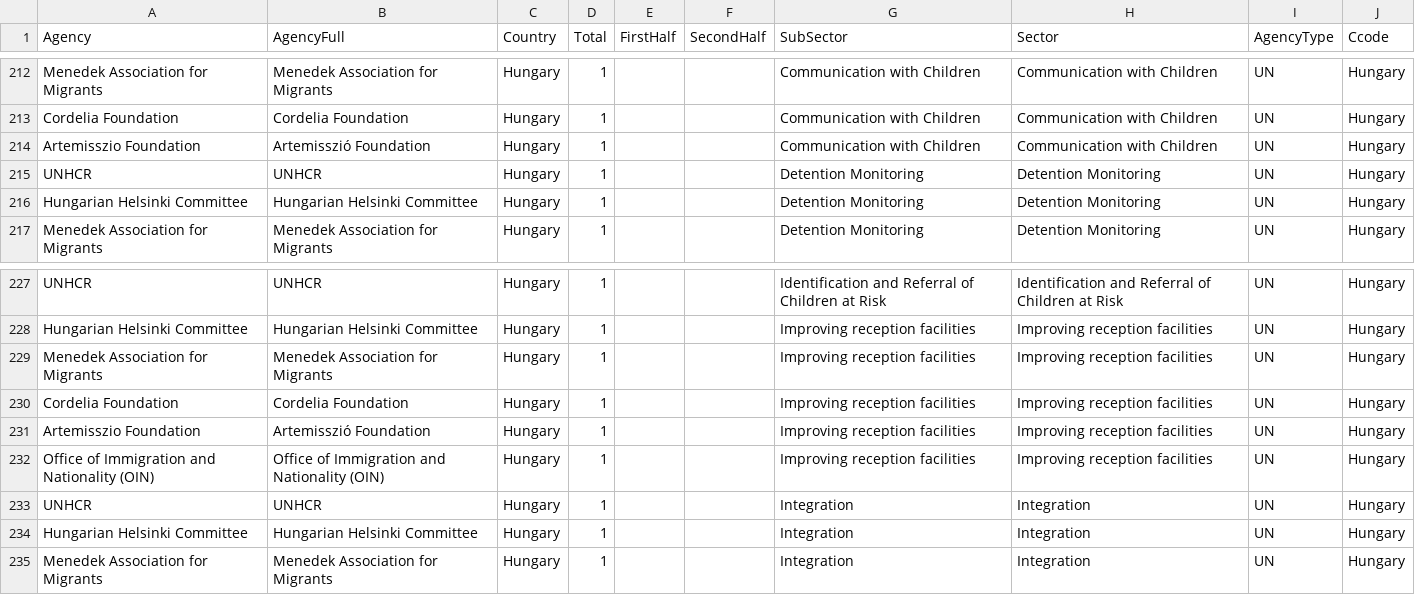
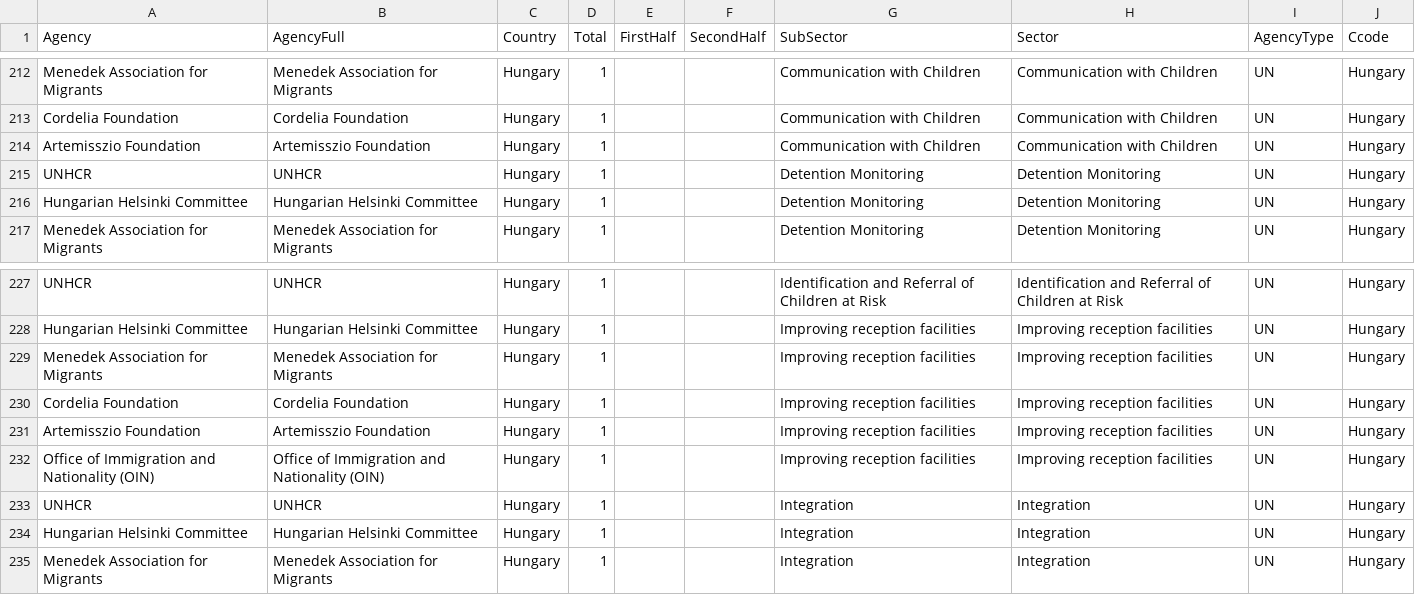
Before and after one commit to sofiaqiriazi/Child-Protection, a CSV file: data/rrmrpviz.csv, drawn as a sheet; only a part is shown, gaps mark what is left out.

Commit message:
unic

```diff
--- a/data/rrmrpviz.csv
+++ b/data/rrmrpviz.csv
@@ -213,3 +213,3 @@ Menedek Association for Migrants ,Menedek Association for Migrants ,Hungary,1,,,
 Cordelia Foundation,Cordelia Foundation,Hungary,1,,,Communication with Children,Communication with Children,UN,Hungary
-Artemisszio Foundation,Artemisszió Foundation,Hungary,1,,,Communication with Children,Communication with Children,UN,Hungary
+Artemisszio Foundation,Artemisszio Foundation,Hungary,1,,,Communication with Children,Communication with Children,UN,Hungary
 UNHCR,UNHCR,Hungary,1,,,Detention Monitoring,Detention Monitoring,UN,Hungary
@@ -230,3 +230,3 @@ Menedek Association for Migrants ,Menedek Association for Migrants ,Hungary,1,,,
 Cordelia Foundation,Cordelia Foundation,Hungary,1,,,Improving reception facilities,Improving reception facilities,UN,Hungary
-Artemisszio Foundation,Artemisszió Foundation,Hungary,1,,,Improving reception facilities,Improving reception facilities,UN,Hungary
+Artemisszio Foundation,Artemisszio Foundation,Hungary,1,,,Improving reception facilities,Improving reception facilities,UN,Hungary
 Office of Immigration and Nationality (OIN),Office of Immigration and Nationality (OIN),Hungary,1,,,Improving reception facilities,Improving reception facilities,UN,Hungary
```
